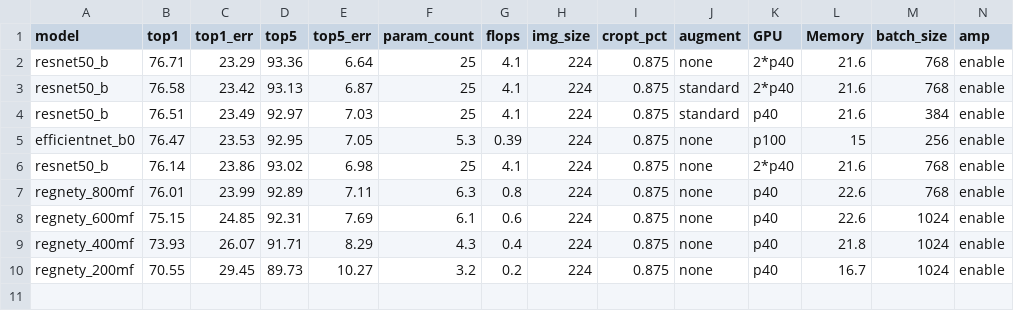
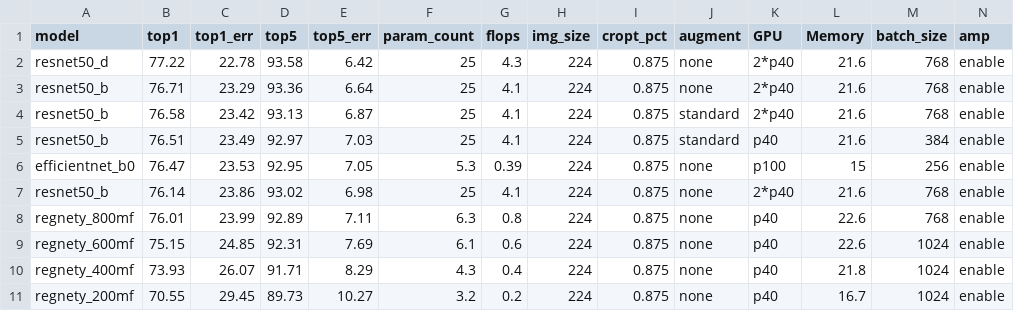
Before and after one commit to xslidi/EfficientNets_ddl_apex, a CSV file: results.csv, drawn as a sheet; only a part is shown; rows hold the shown columns only; the diff names each change by its address in the sheet, - before the commit and + after, or states it on an @@ line.

Commit message:
updata resnet50d result

```diff
--- a/results.csv
+++ b/results.csv
+row 2: resnet50_d | 77.22 | 22.78 | 93.58 | 6.42 | 25 | 4.3 | 224 | 0.875 | none | 2*p40 | 21.6 | 768 | enable
```
